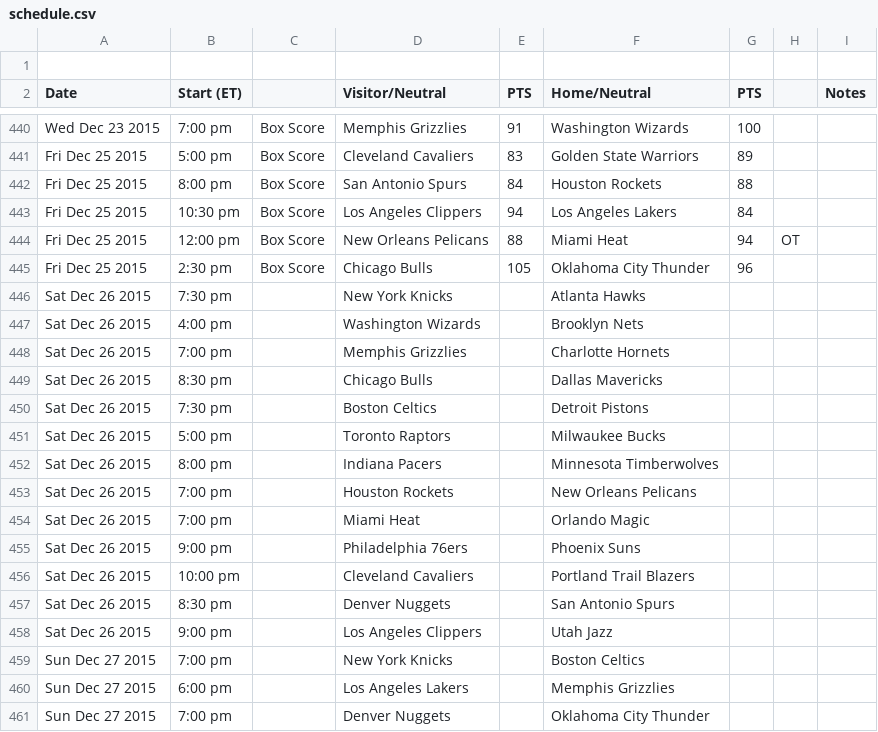
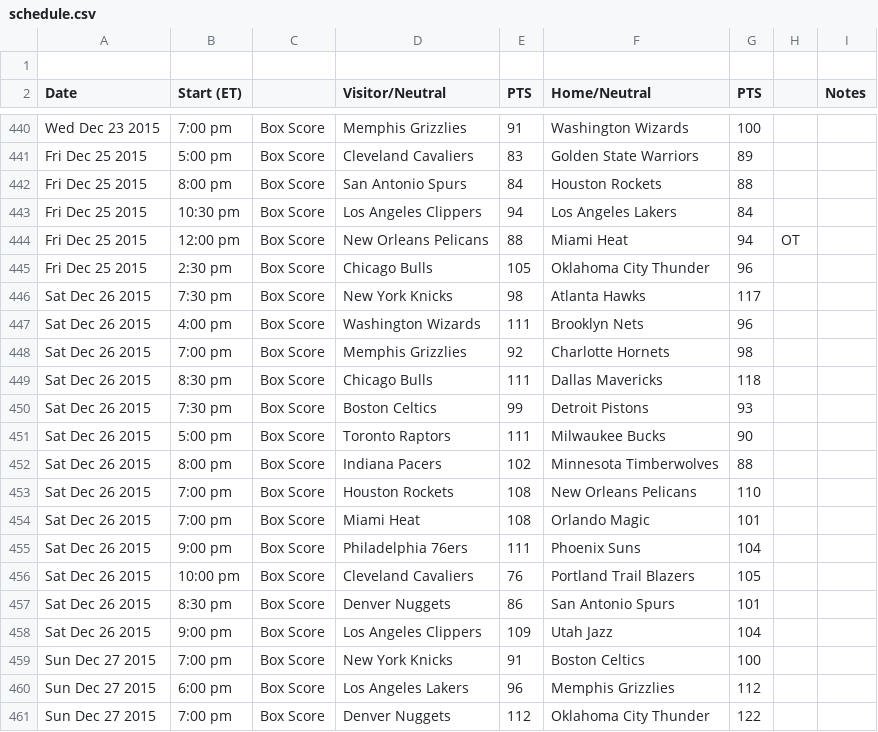
Before and after one commit to dm117/NBA-terminal, a CSV file: schedule.csv, drawn as a sheet; only a part is shown, gaps mark what is left out; the diff covers the shown part only.

Commit message:
updated csv

```diff
--- a/schedule.csv
+++ b/schedule.csv
@@ -445,17 +445,17 @@ Fri Dec 25 2015,12:00 pm,Box Score,New Orleans Pelicans,88,Miami Heat,94,OT,
 Fri Dec 25 2015,2:30 pm,Box Score,Chicago Bulls,105,Oklahoma City Thunder,96,,
-Sat Dec 26 2015,7:30 pm,,New York Knicks,,Atlanta Hawks,,,
-Sat Dec 26 2015,4:00 pm,,Washington Wizards,,Brooklyn Nets,,,
-Sat Dec 26 2015,7:00 pm,,Memphis Grizzlies,,Charlotte Hornets,,,
-Sat Dec 26 2015,8:30 pm,,Chicago Bulls,,Dallas Mavericks,,,
-Sat Dec 26 2015,7:30 pm,,Boston Celtics,,Detroit Pistons,,,
-Sat Dec 26 2015,5:00 pm,,Toronto Raptors,,Milwaukee Bucks,,,
-Sat Dec 26 2015,8:00 pm,,Indiana Pacers,,Minnesota Timberwolves,,,
-Sat Dec 26 2015,7:00 pm,,Houston Rockets,,New Orleans Pelicans,,,
-Sat Dec 26 2015,7:00 pm,,Miami Heat,,Orlando Magic,,,
-Sat Dec 26 2015,9:00 pm,,Philadelphia 76ers,,Phoenix Suns,,,
-Sat Dec 26 2015,10:00 pm,,Cleveland Cavaliers,,Portland Trail Blazers,,,
-Sat Dec 26 2015,8:30 pm,,Denver Nuggets,,San Antonio Spurs,,,
-Sat Dec 26 2015,9:00 pm,,Los Angeles Clippers,,Utah Jazz,,,
-Sun Dec 27 2015,7:00 pm,,New York Knicks,,Boston Celtics,,,
-Sun Dec 27 2015,6:00 pm,,Los Angeles Lakers,,Memphis Grizzlies,,,
-Sun Dec 27 2015,7:00 pm,,Denver Nuggets,,Oklahoma City Thunder,,,
+Sat Dec 26 2015,7:30 pm,Box Score,New York Knicks,98,Atlanta Hawks,117,,
+Sat Dec 26 2015,4:00 pm,Box Score,Washington Wizards,111,Brooklyn Nets,96,,
+Sat Dec 26 2015,7:00 pm,Box Score,Memphis Grizzlies,92,Charlotte Hornets,98,,
+Sat Dec 26 2015,8:30 pm,Box Score,Chicago Bulls,111,Dallas Mavericks,118,,
+Sat Dec 26 2015,7:30 pm,Box Score,Boston Celtics,99,Detroit Pistons,93,,
+Sat Dec 26 2015,5:00 pm,Box Score,Toronto Raptors,111,Milwaukee Bucks,90,,
+Sat Dec 26 2015,8:00 pm,Box Score,Indiana Pacers,102,Minnesota Timberwolves,88,,
+Sat Dec 26 2015,7:00 pm,Box Score,Houston Rockets,108,New Orleans Pelicans,110,,
+Sat Dec 26 2015,7:00 pm,Box Score,Miami Heat,108,Orlando Magic,101,,
+Sat Dec 26 2015,9:00 pm,Box Score,Philadelphia 76ers,111,Phoenix Suns,104,,
+Sat Dec 26 2015,10:00 pm,Box Score,Cleveland Cavaliers,76,Portland Trail Blazers,105,,
+Sat Dec 26 2015,8:30 pm,Box Score,Denver Nuggets,86,San Antonio Spurs,101,,
+Sat Dec 26 2015,9:00 pm,Box Score,Los Angeles Clippers,109,Utah Jazz,104,,
+Sun Dec 27 2015,7:00 pm,Box Score,New York Knicks,91,Boston Celtics,100,,
+Sun Dec 27 2015,6:00 pm,Box Score,Los Angeles Lakers,96,Memphis Grizzlies,112,,
+Sun Dec 27 2015,7:00 pm,Box Score,Denver Nuggets,112,Oklahoma City Thunder,122,,
```
Also changed, not shown: 52 edited cells elsewhere in this file.
